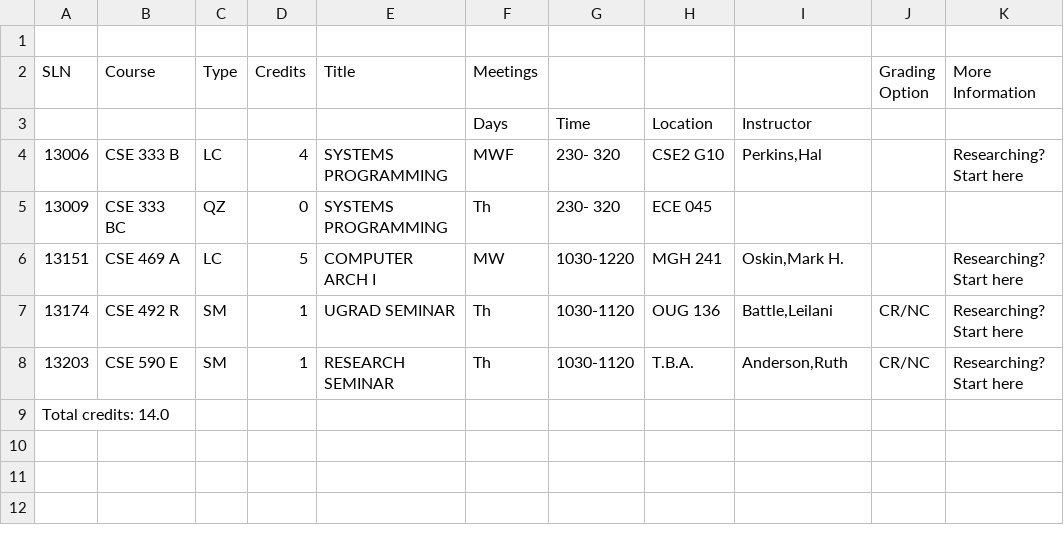
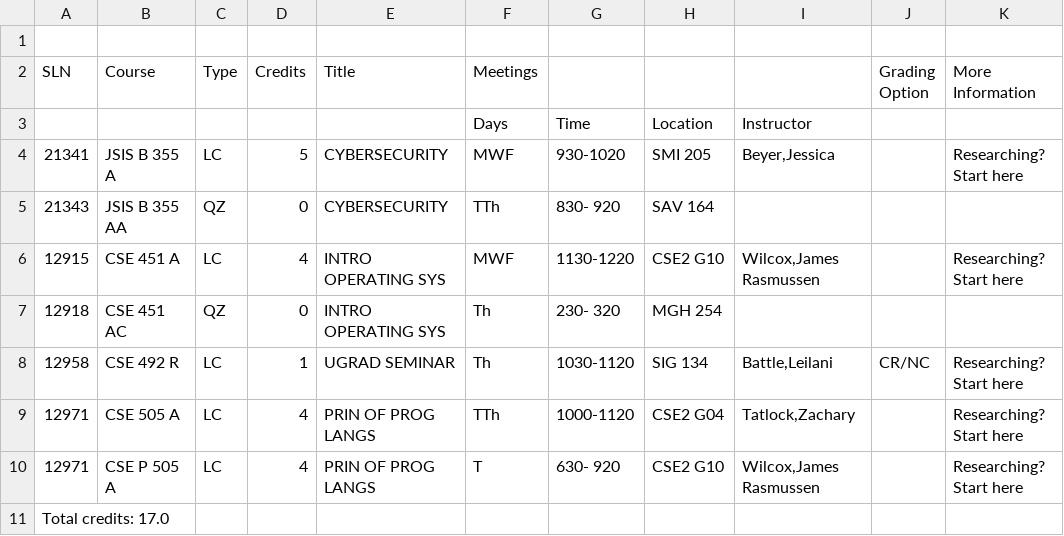
Before and after one commit to ballesterosa/uw-classToICS, a CSV file: schedule.csv, drawn as a sheet.

```diff
--- a/schedule.csv
+++ b/schedule.csv
@@ -5,7 +5,9 @@ Information"
 ,,,,,Days,Time,Location,Instructor,,
-13006,CSE 333 B,LC,4,SYSTEMS PROGRAMMING,MWF,230- 320,CSE2 G10,"Perkins,Hal",,Researching? Start here
-13009,CSE 333 BC,QZ,0,SYSTEMS PROGRAMMING,Th,230- 320,ECE 045,,,
-13151,CSE 469 A,LC,5,COMPUTER ARCH I,MW,1030-1220,MGH 241,"Oskin,Mark H.",,Researching? Start here
-13174,CSE 492 R,SM,1,UGRAD SEMINAR,Th,1030-1120,OUG 136,"Battle,Leilani",CR/NC,Researching? Start here
-13203,CSE 590 E,SM,1,RESEARCH SEMINAR,Th,1030-1120,T.B.A.,"Anderson,Ruth",CR/NC,Researching? Start here
-Total credits: 14.0,,,,,,,,,,
+21341,JSIS B 355 A,LC,5,CYBERSECURITY,MWF,930-1020,SMI 205,"Beyer,Jessica",,Researching? Start here
+21343,JSIS B 355 AA,QZ,0,CYBERSECURITY,TTh,830- 920,SAV 164,,,
+12915,CSE 451 A,LC,4,INTRO OPERATING SYS,MWF,1130-1220,CSE2 G10,"Wilcox,James Rasmussen",,Researching? Start here
+12918,CSE 451 AC,QZ,0,INTRO OPERATING SYS,Th,230- 320,MGH 254,,,
+12958,CSE 492 R,LC,1,UGRAD SEMINAR,Th,1030-1120,SIG 134,"Battle,Leilani",CR/NC,Researching? Start here
+12971,CSE 505 A,LC,4,PRIN OF PROG LANGS,TTh,1000-1120,CSE2 G04,"Tatlock,Zachary",,Researching? Start here
+12971,CSE P 505 A,LC,4,PRIN OF PROG LANGS,T,630- 920,CSE2 G10,"Wilcox,James Rasmussen",,Researching? Start here
+Total credits: 17.0,,,,,,,,,,
```
Also changed, not shown: 2 other files.
